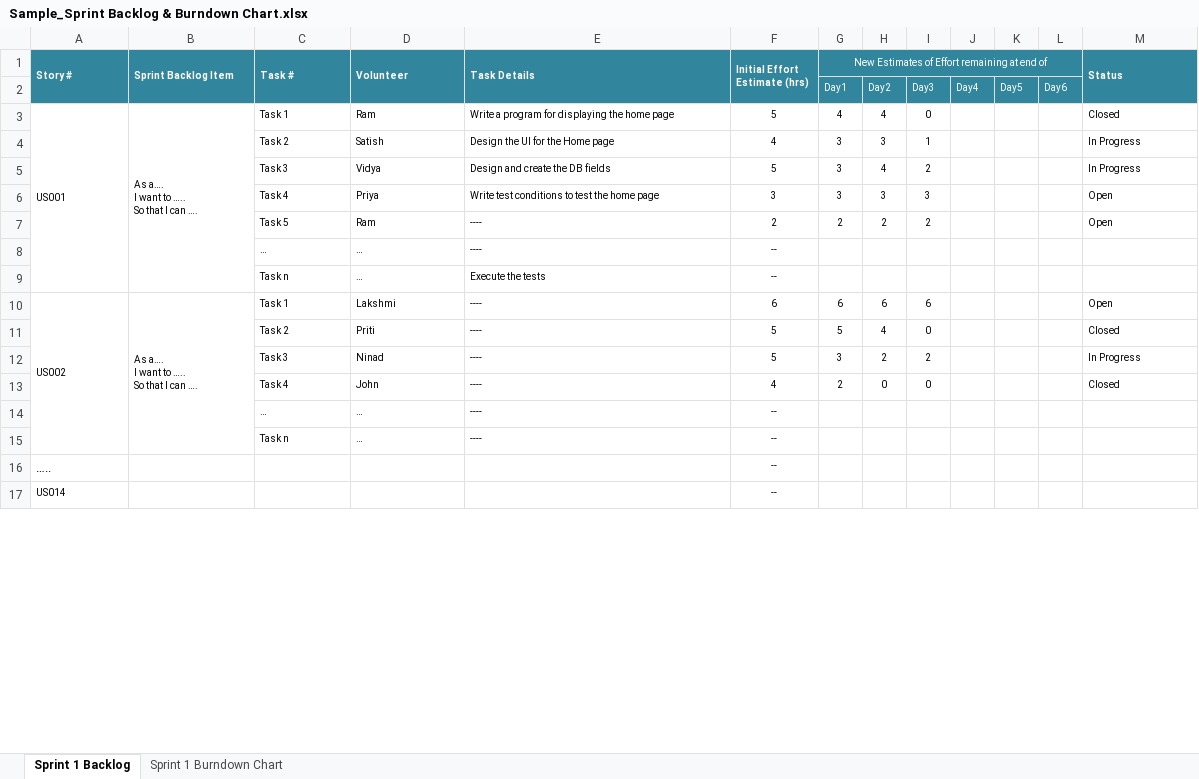
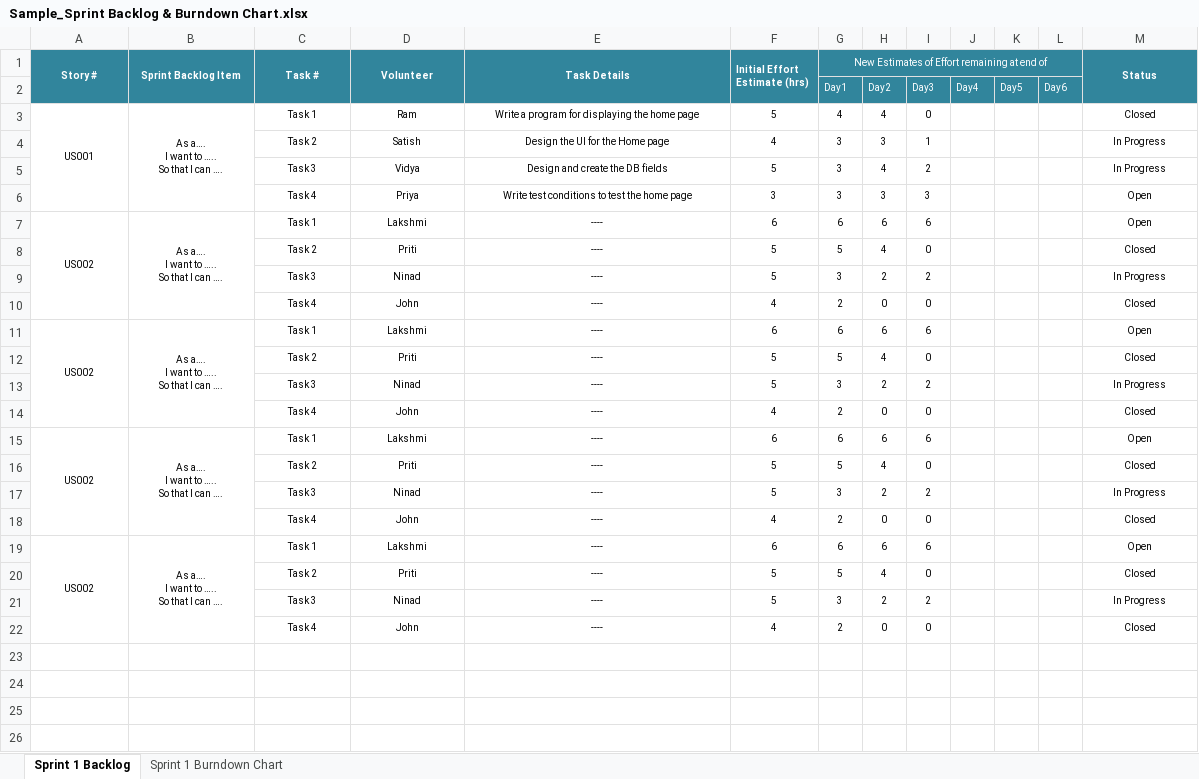
Before and after one commit to shubham103/flask_case_study, an Excel workbook: Case Study/Sample_Sprint Backlog & Burndown Chart.xlsx, sheet Sprint 1 Backlog, drawn as a sheet; only a part is shown; values as stored, in another font and other column widths than the file's, no borders; removed rows and columns are numbered as before the commit, all else as after; ↵ is a line break in a cell; the diff covers the shown part only; the diff names each change by its address in the sheet, - before the commit and + after, or states it on an @@ line.

```diff
--- a/Case Study/Sample_Sprint Backlog & Burndown Chart.xlsx (sheet Sprint 1 Backlog)
+++ b/Case Study/Sample_Sprint Backlog & Burndown Chart.xlsx (sheet Sprint 1 Backlog)
-A1:E1 alignment: left
+A1:E1 alignment: center
-L1 fill: none
+L1 fill: #31859C
-M1 alignment: left
+M1 alignment: center
-A2:F2 fill: none
+A2:F2 fill: #31859C
-M2 fill: none
+M2 fill: #31859C
-A3:E3 alignment: left
+A3:E3 alignment: center
-M3:M6 alignment: left
+M3:M6 alignment: center
-C4:E6 alignment: left
+C4:E6 alignment: center
-row 7:  |  | Task 5 | Ram | ---- | 2 | 2 | 2 | 2 |  |  |  | Open
-row 8:  |  | … | … | ---- | --
-row 9:  |  | Task n | … | Execute the tests | --
-A7:E7 alignment: left
+A7:E7 alignment: center
-A10:A15 merged
+A7:A10 merged
-B10:B15 merged
+B7:B10 merged
-M7:M10 alignment: left
+M7:M10 alignment: center
-C8:E10 alignment: left
+C8:E10 alignment: center
+row 11: US002 | As a…. ↵ I want to ….. ↵ So that I can …. | Task 1 | Lakshmi | ---- | 6 | 6 | 6 | 6 |  |  |  | Open
+row 12:  |  | Task 2 | Priti | ---- | 5 | 5 | 4 | 0 |  |  |  | Closed
+row 13:  |  | Task 3 | Ninad | ---- | 5 | 3 | 2 | 2 |  |  |  | In Progress
+row 14:  |  | Task 4 | John | ---- | 4 | 2 | 0 | 0 |  |  |  | Closed
+row 15: US002 | As a…. ↵ I want to ….. ↵ So that I can …. | Task 1 | Lakshmi | ---- | 6 | 6 | 6 | 6 |  |  |  | Open
+row 16:  |  | Task 2 | Priti | ---- | 5 | 5 | 4 | 0 |  |  |  | Closed
+row 17:  |  | Task 3 | Ninad | ---- | 5 | 3 | 2 | 2 |  |  |  | In Progress
+row 18:  |  | Task 4 | John | ---- | 4 | 2 | 0 | 0 |  |  |  | Closed
+row 19: US002 | As a…. ↵ I want to ….. ↵ So that I can …. | Task 1 | Lakshmi | ---- | 6 | 6 | 6 | 6 |  |  |  | Open
+row 20:  |  | Task 2 | Priti | ---- | 5 | 5 | 4 | 0 |  |  |  | Closed
+row 21:  |  | Task 3 | Ninad | ---- | 5 | 3 | 2 | 2 |  |  |  | In Progress
+row 22:  |  | Task 4 | John | ---- | 4 | 2 | 0 | 0 |  |  |  | Closed
-row 23:  |  | … | … | ---- | --
+row 23: (empty)
-row 24:  |  | Task n | … | ---- | --
+row 24: (empty)
-row 25: ….. |  |  |  |  | --
+row 25: (empty)
-row 26: US014 |  |  |  |  | --
+row 26: (empty)
```
Also changed, not shown: 33 added rows, 5 edited cells and cell formats elsewhere in this sheet, charts or pictures, 33 other files.
